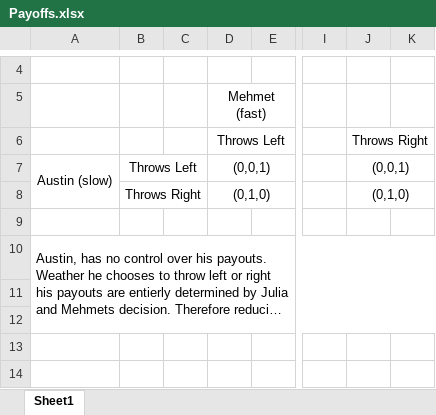
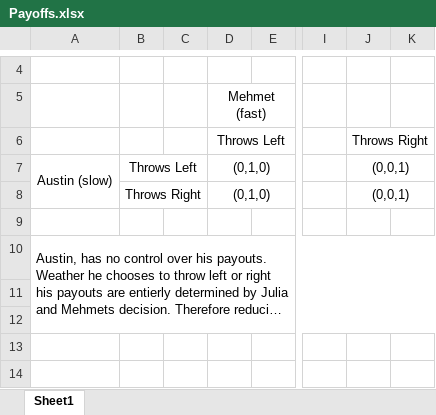
Before and after one commit to GregNetolsOpex/FunPuzzles, an Excel workbook: DodgeballDuel/Payoffs.xlsx, sheet Sheet1, drawn as a sheet; only a part is shown, gaps mark what is left out; long unchanged cells end in …; values as stored, in another font and other column widths than the file's, no borders; the diff names each change by its address in the sheet, - before the commit and + after, or states it on an @@ line.

```diff
--- a/DodgeballDuel/Payoffs.xlsx (sheet Sheet1)
+++ b/DodgeballDuel/Payoffs.xlsx (sheet Sheet1)
-D7: (0,0,1)
+D7: (0,1,0)
-J8: (0,1,0)
+J8: (0,0,1)
```
Also changed, not shown: 1 other file.
